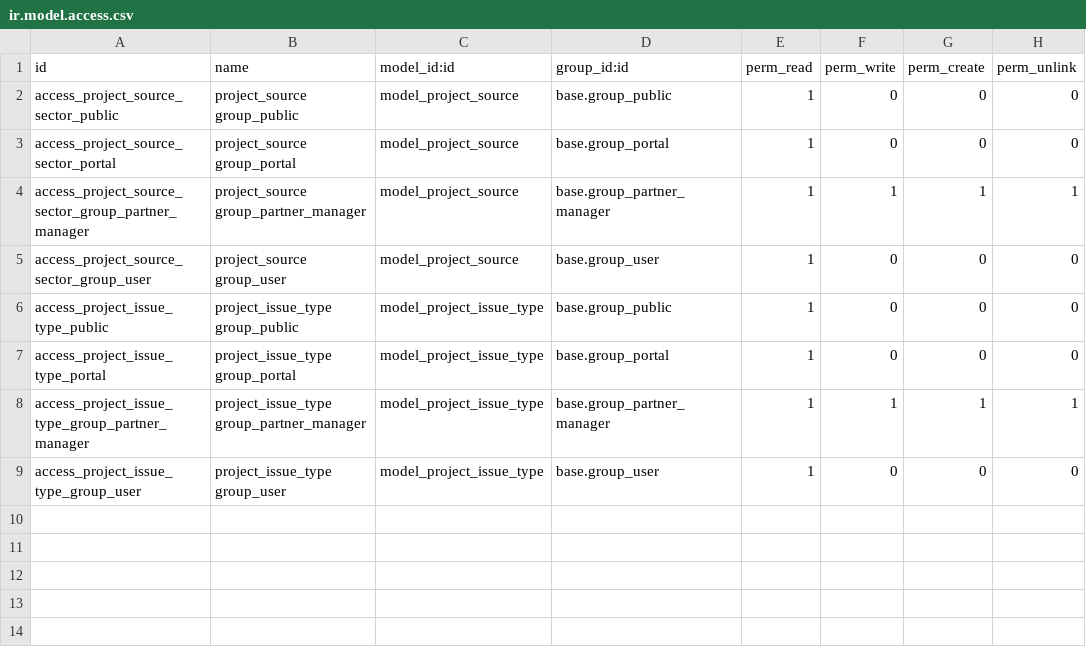
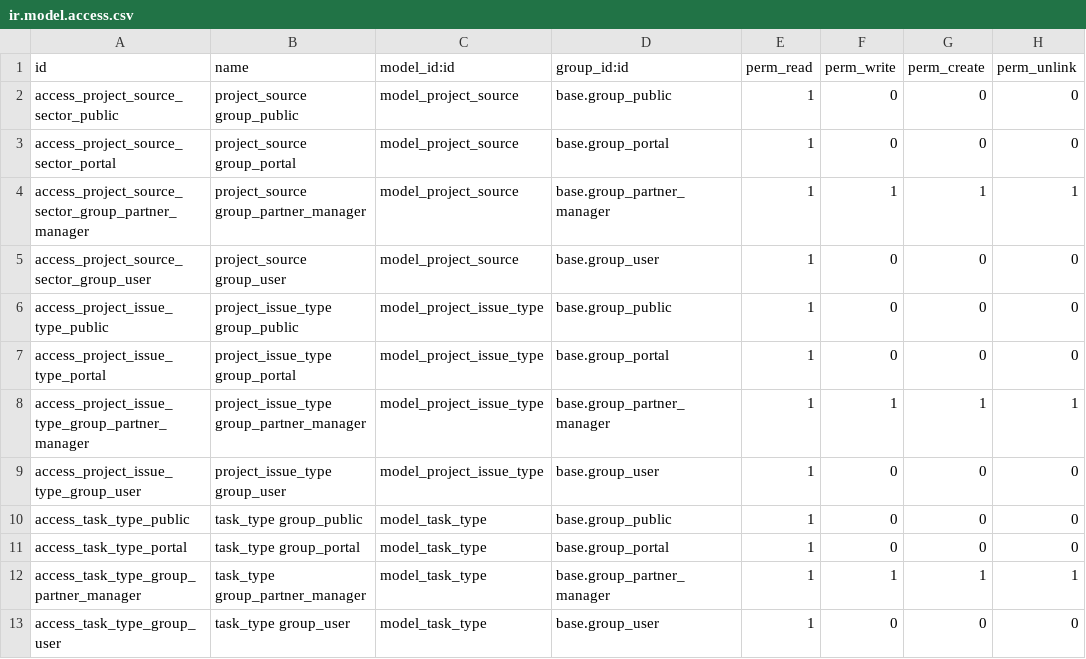
Before and after one commit to praveen-kumarG/bdu-addons, a CSV file: bdu_crm/security/ir.model.access.csv, drawn as a sheet.

Commit message:
Add fields to project.task

```diff
--- a/bdu_crm/security/ir.model.access.csv
+++ b/bdu_crm/security/ir.model.access.csv
@@ -9 +9,5 @@
 "access_project_issue_type_group_user","project_issue_type group_user","model_project_issue_type","base.group_user",1,0,0,0
+"access_task_type_public","task_type group_public","model_task_type","base.group_public",1,0,0,0
+"access_task_type_portal","task_type group_portal","model_task_type","base.group_portal",1,0,0,0
+"access_task_type_group_partner_manager","task_type group_partner_manager","model_task_type","base.group_partner_manager",1,1,1,1
+"access_task_type_group_user","task_type group_user","model_task_type","base.group_user",1,0,0,0
```
Also changed, not shown: 4 other files.
